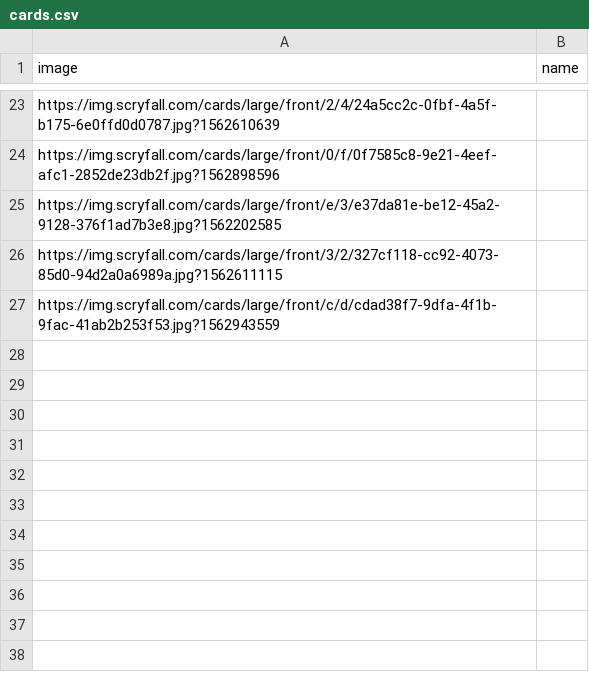
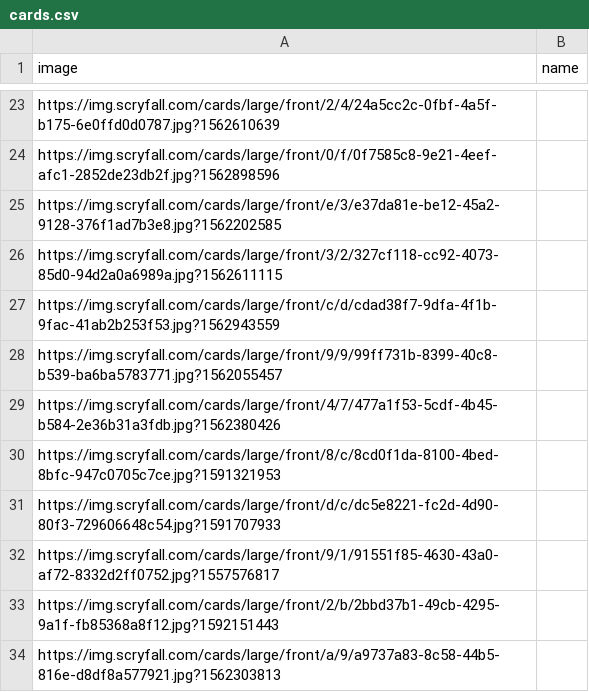
Before and after one commit to jerrylabs/card-generator, a CSV file: mtgproxy/cards.csv, drawn as a sheet; only a part is shown, gaps mark what is left out.

```diff
--- a/mtgproxy/cards.csv
+++ b/mtgproxy/cards.csv
@@ -27 +27,8 @@
 "https://img.scryfall.com/cards/large/front/c/d/cdad38f7-9dfa-4f1b-9fac-41ab2b253f53.jpg?1562943559",
+"https://img.scryfall.com/cards/large/front/9/9/99ff731b-8399-40c8-b539-ba6ba5783771.jpg?1562055457 ",
+"https://img.scryfall.com/cards/large/front/4/7/477a1f53-5cdf-4b45-b584-2e36b31a3fdb.jpg?1562380426",
+"https://img.scryfall.com/cards/large/front/8/c/8cd0f1da-8100-4bed-8bfc-947c0705c7ce.jpg?1591321953",
+"https://img.scryfall.com/cards/large/front/d/c/dc5e8221-fc2d-4d90-80f3-729606648c54.jpg?1591707933",
+"https://img.scryfall.com/cards/large/front/9/1/91551f85-4630-43a0-af72-8332d2ff0752.jpg?1557576817",
+"https://img.scryfall.com/cards/large/front/2/b/2bbd37b1-49cb-4295-9a1f-fb85368a8f12.jpg?1592151443",
+"https://img.scryfall.com/cards/large/front/a/9/a9737a83-8c58-44b5-816e-d8df8a577921.jpg?1562303813",
```
Also changed, not shown: 9 other files.
